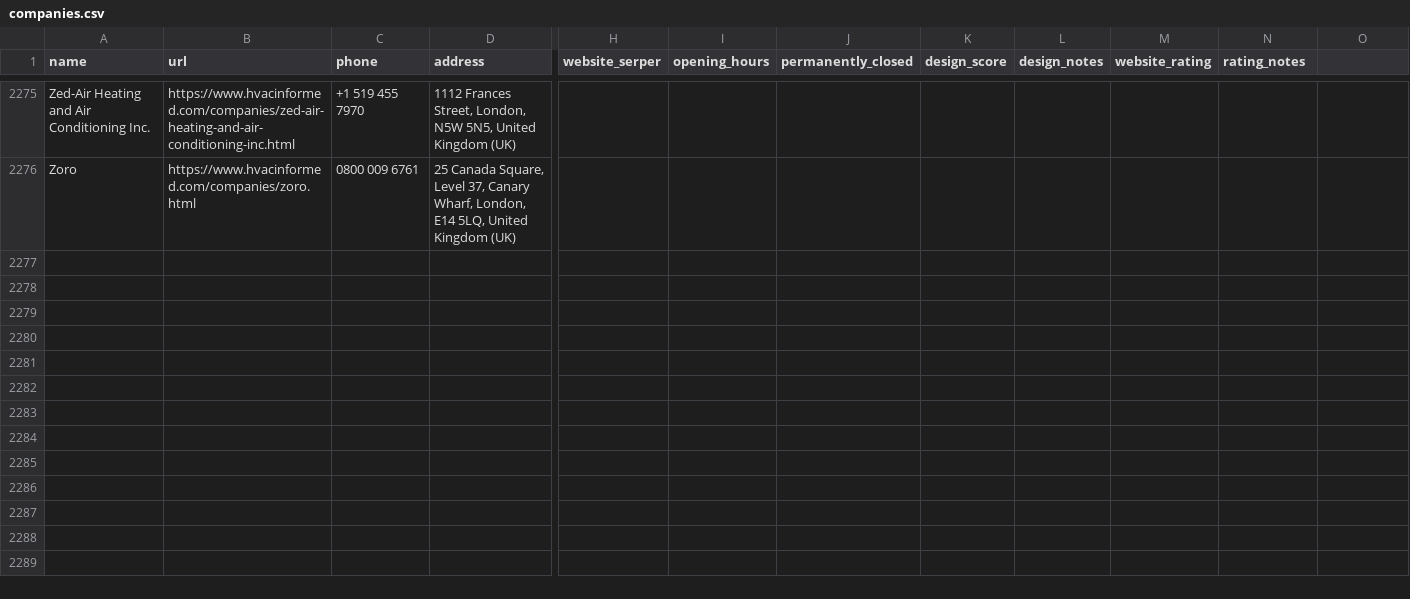
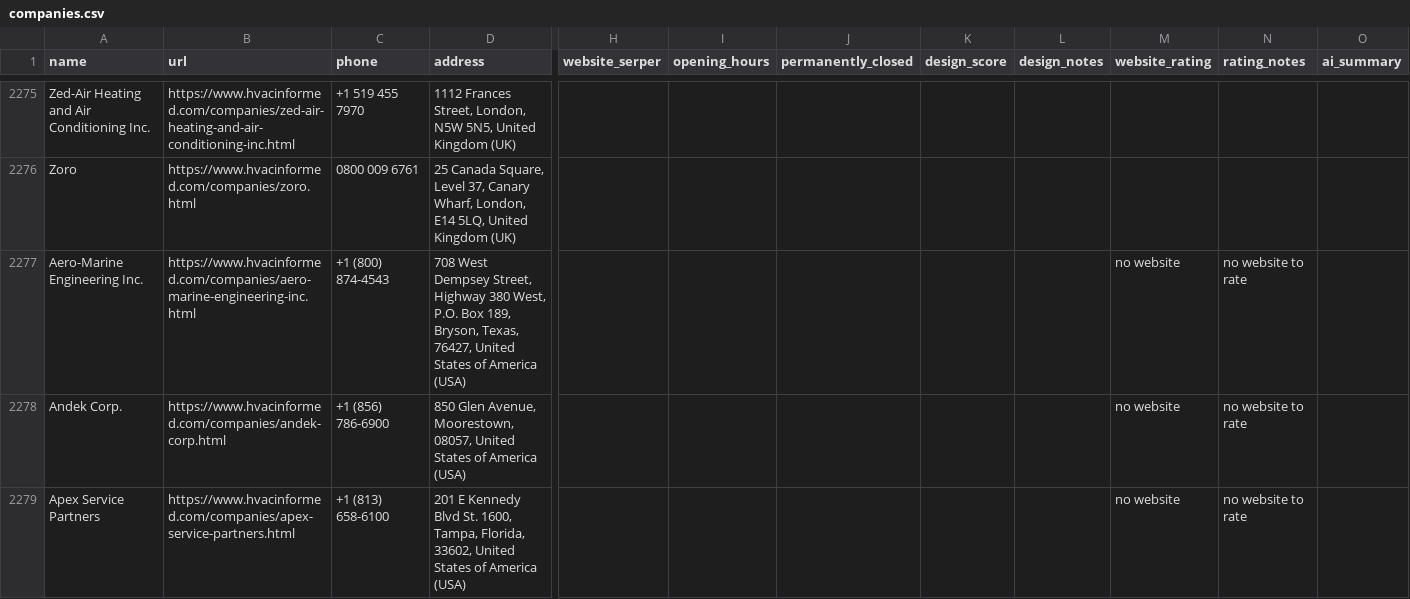
Before and after one commit to mareyam/HVACInformed, a CSV file: companies.csv, drawn as a sheet; only a part is shown, gaps mark what is left out; rows hold the shown columns only; the diff names each change by its address in the sheet, - before the commit and + after, or states it on an @@ line.

Commit message:
add: serper

```diff
--- a/companies.csv
+++ b/companies.csv
-O1: (empty)
+O1: ai_summary
+row 2277: Aero-Marine Engineering Inc. | https://www.hvacinformed.com/companies/aero-marine-engineering-inc.html | +1 (800) 874-4543 | 708 West Dempsey Street, Highway 380 West, P.O. Box 189, Bryson, Texas, 76427, United States of America (USA) |  |  |  |  |  | no website | no website to rate
+row 2278: Andek Corp. | https://www.hvacinformed.com/companies/andek-corp.html | +1 (856) 786-6900 | 850 Glen Avenue, Moorestown, 08057, United States of America (USA) |  |  |  |  |  | no website | no website to rate
+row 2279: Apex Service Partners | https://www.hvacinformed.com/companies/apex-service-partners.html | +1 (813) 658-6100 | 201 E Kennedy Blvd St. 1600, Tampa, Florida, 33602, United States of America (USA) |  |  |  |  |  | no website | no website to rate
```
Also changed, not shown: 7 other files.
